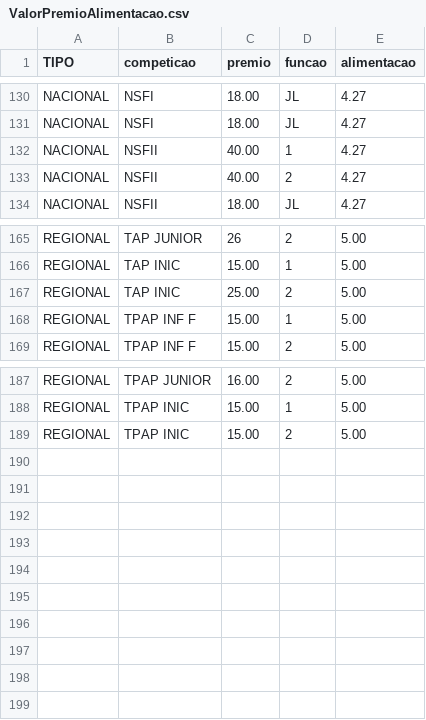
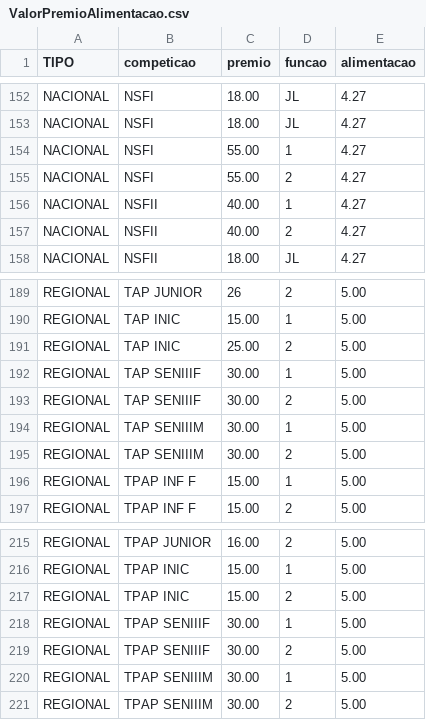
Before and after one commit to ABCjpcv/NOMEIA.ME, a CSV file: private/ValorPremioAlimentacao.csv, drawn as a sheet; only a part is shown, gaps mark what is left out; the diff covers the shown part only.

```diff
--- a/private/ValorPremioAlimentacao.csv
+++ b/private/ValorPremioAlimentacao.csv
@@ -131,2 +153,4 @@ NACIONAL;NSFI;18.00;JL;4.27
 NACIONAL;NSFI;18.00;JL;4.27
+NACIONAL;NSFI;55.00;1;4.27
+NACIONAL;NSFI;55.00;2;4.27
 NACIONAL;NSFII;40.00;1;4.27
@@ -167,2 +191,6 @@ REGIONAL;TAP INIC;15.00;1;5.00
 REGIONAL;TAP INIC;25.00;2;5.00
+REGIONAL;TAP SENIIIF;30.00;1;5.00;
+REGIONAL;TAP SENIIIF;30.00;2;5.00;
+REGIONAL;TAP SENIIIM;30.00;1;5.00
+REGIONAL;TAP SENIIIM;30.00;2;5.00;
 REGIONAL;TPAP INF F;15.00;1;5.00
@@ -189 +217,5 @@ REGIONAL;TPAP INIC;15.00;1;5.00
 REGIONAL;TPAP INIC;15.00;2;5.00
+REGIONAL;TPAP SENIIIF;30.00;1;5.00;
+REGIONAL;TPAP SENIIIF;30.00;2;5.00;
+REGIONAL;TPAP SENIIIM;30.00;1;5.00
+REGIONAL;TPAP SENIIIM;30.00;2;5.00;
```
Also changed, not shown: 22 added rows and 2 edited cells elsewhere in this file, 1 other file.
